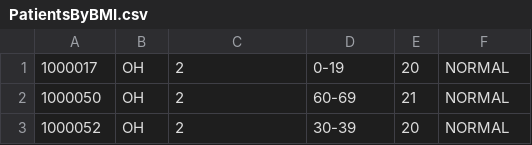
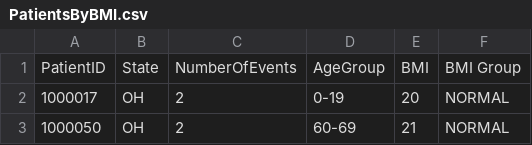
Before and after one commit to bobthebeef/CoveraAssessment, a CSV file: Question2/PatientsByBMI.csv, drawn as a sheet; only a part is shown; the shorter side is filled out with more unchanged rows.

```diff
--- a/Question2/PatientsByBMI.csv
+++ b/Question2/PatientsByBMI.csv
@@ -1 +1,2 @@
+PatientID,State,NumberOfEvents,AgeGroup,BMI,BMI Group
 1000017,OH,2,0-19,20,NORMAL
```
Also changed, not shown: Question2/PatientsByAge.csv, 5 other files.
